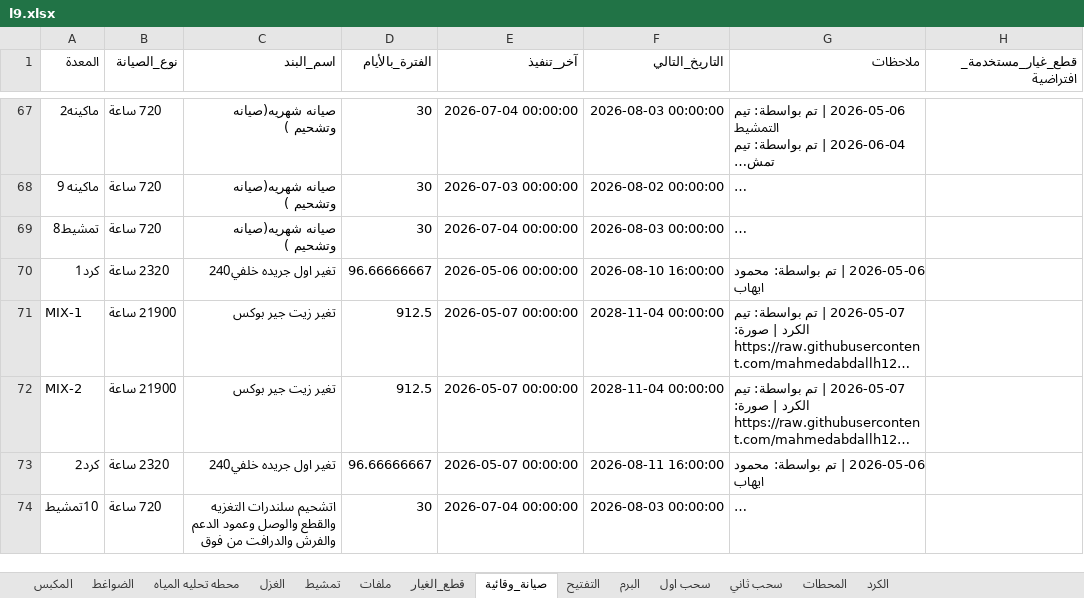
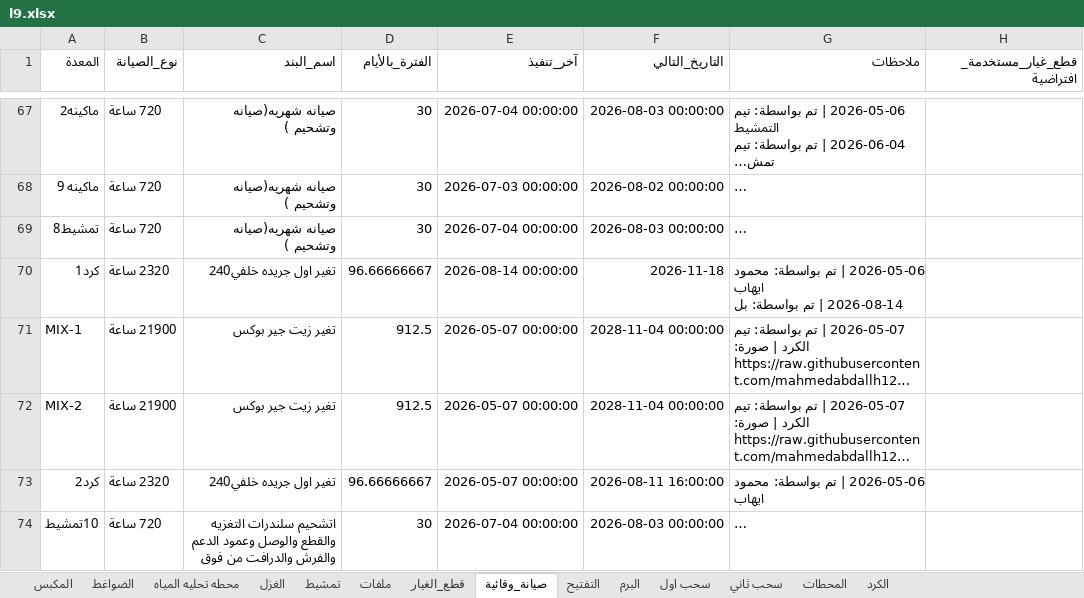
Before and after one commit to mahmedabdallh123/zahra, an Excel workbook: l9.xlsx, sheet صيانة_وقائية, drawn as a sheet; only a part is shown, gaps mark what is left out; long unchanged cells end in …; values as stored, in another font and other column widths than the file's, no borders; ↵ is a line break in a cell; the diff names each change by its address in the sheet, - before the commit and + after, or states it on an @@ line.

```diff
--- a/l9.xlsx (sheet صيانة_وقائية)
+++ b/l9.xlsx (sheet صيانة_وقائية)
-E70 (آخر_تنفيذ): 2026-05-06 00:00:00
+E70 (آخر_تنفيذ): 2026-08-14 00:00:00
-F70 (التاريخ_التالي): 2026-08-10 16:00:00
+F70 (التاريخ_التالي): 2026-11-18
-G70 (ملاحظات): …محمود ايهاب
+G70 (ملاحظات): …محمود ايهاب ↵ 2026-08-14 | تم بواسطة: بل
```
Also changed, not shown: sheet الكرد.
